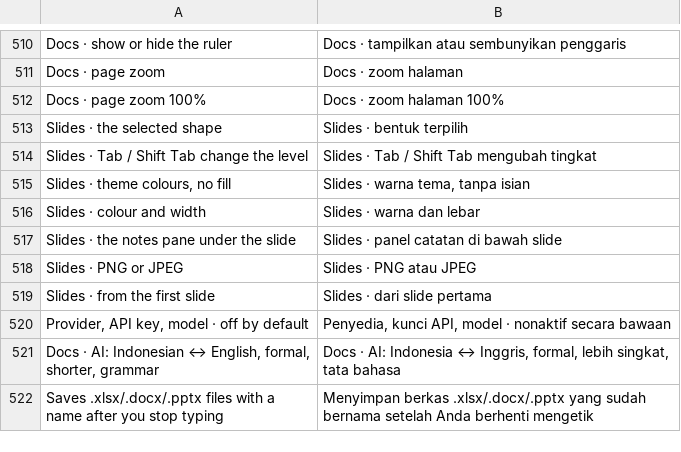
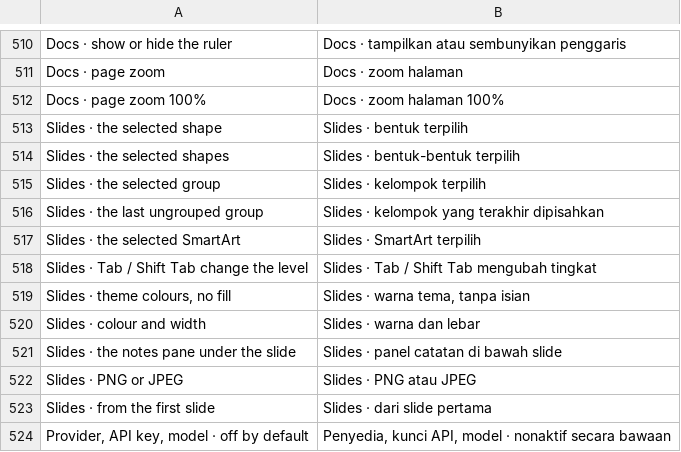
Before and after one commit to dzulfikar08/kantor, a TSV file: crates/kantor_ui/i18n/kantor.tsv, drawn as a sheet; only a part is shown, gaps mark what is left out; the shorter side is filled out with more unchanged rows; the diff names each change by its address in the sheet, - before the commit and + after, or states it on an @@ line.

```diff
--- a/crates/kantor_ui/i18n/kantor.tsv
+++ b/crates/kantor_ui/i18n/kantor.tsv
+row 514: Slides · the selected shapes | Slides · bentuk-bentuk terpilih
+row 515: Slides · the selected group | Slides · kelompok terpilih
+row 516: Slides · the last ungrouped group | Slides · kelompok yang terakhir dipisahkan
+row 517: Slides · the selected SmartArt | Slides · SmartArt terpilih
```
Also changed, not shown: crates/kantor_ui/i18n/slides.tsv, 18 other files.
